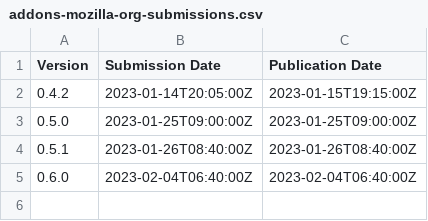
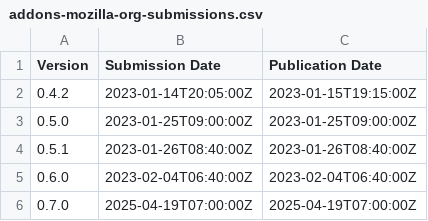
Before and after one commit to h4l/headgear, a CSV file: docs/addons-mozilla-org-submissions.csv, drawn as a sheet; the diff names each change by its address in the sheet, - before the commit and + after, or states it on an @@ line.

Commit message:
docs: update extension store submission dates for 0.7.0
Chrome Web Store is submitted and pending publishing, Firefox Addons is
(auto) published, but may be reviewed manually.

```diff
--- a/docs/addons-mozilla-org-submissions.csv
+++ b/docs/addons-mozilla-org-submissions.csv
+row 6: 0.7.0 | 2025-04-19T07:00:00Z | 2025-04-19T07:00:00Z
```
Also changed, not shown: docs/chrome-web-store-submissions.csv.
